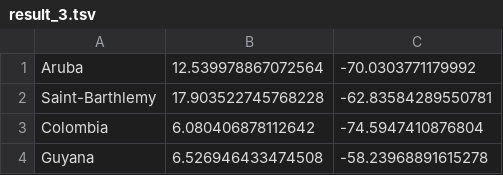
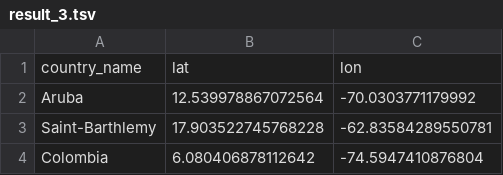
Before and after one commit to OHvalstadNilsen/tdt4305, a TSV file: result_3.tsv, drawn as a sheet; only a part is shown; the shorter side is filled out with more unchanged rows; the diff covers the shown part only.

```diff
--- a/result_3.tsv
+++ b/result_3.tsv
@@ -1 +1,2 @@
+country_name	lat	lon
 Aruba	12.539978867072564	-70.0303771179992
```
Also changed, not shown: 44 added rows elsewhere in this file, 2 other files.
